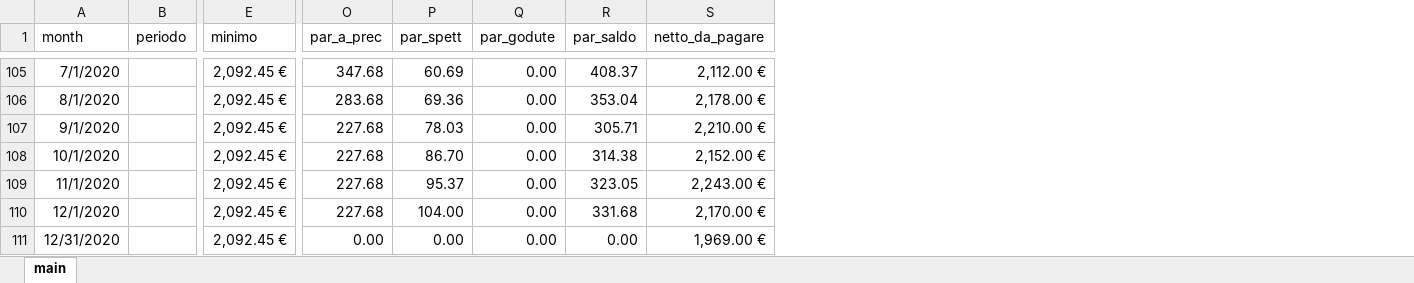
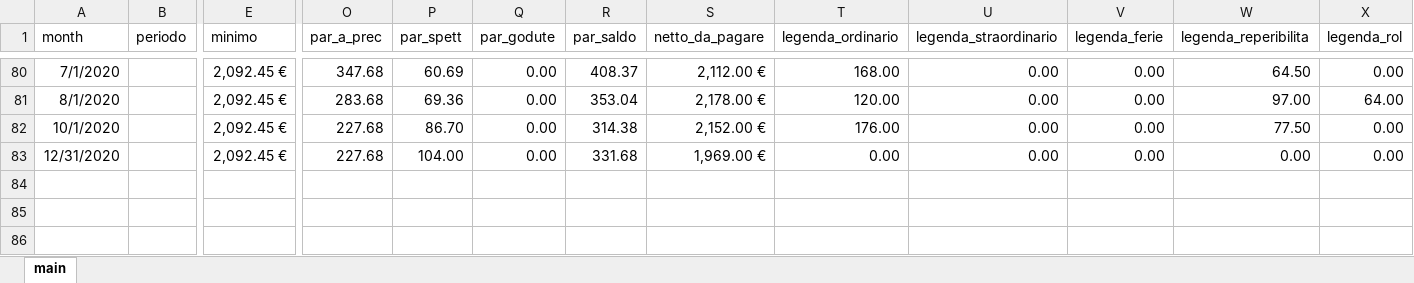
Before and after one commit to ZeeD/pay-viewer, an Excel workbook: output.xlsx, sheet main, drawn as a sheet; only a part is shown, gaps mark what is left out; values as stored, in another font and other column widths than the file's, no borders; removed rows and columns are numbered as before the commit, all else as after; rows hold the shown columns only; the diff covers the shown part only; the diff names each change by its address in the sheet, - before the commit and + after, or states it on an @@ line.

```diff
--- a/output.xlsx (sheet main)
+++ b/output.xlsx (sheet main)
+column T (legenda_ordinario), rows 80-83: 168.00 | 120.00 | 176.00 | 0.00
+column U (legenda_straordinario), rows 80-83: all 0.00
+column V (legenda_ferie), rows 80-83: all 0.00
+column W (legenda_reperibilita), rows 80-83: 64.50 | 97.00 | 77.50 | 0.00
+column X (legenda_rol), rows 80-83: 0.00 | 64.00 | 0.00 | 0.00
-row 107: 9/1/2020 |  | 2,092.45 € | 227.68 | 78.03 | 0.00 | 305.71 | 2,210.00 €
-row 109: 11/1/2020 |  | 2,092.45 € | 227.68 | 95.37 | 0.00 | 323.05 | 2,243.00 €
-A83 (month): 12/1/2020
+A83 (month): 12/31/2020
-S83 (netto_da_pagare): 2,170.00 €
+S83 (netto_da_pagare): 1,969.00 €
-row 111: 12/31/2020 |  | 2,092.45 € | 0.00 | 0.00 | 0.00 | 0.00 | 1,969.00 €
```
Also changed, not shown: 7 added rows, 32 removed rows and 122 edited cells elsewhere in this sheet, 2 other files.
